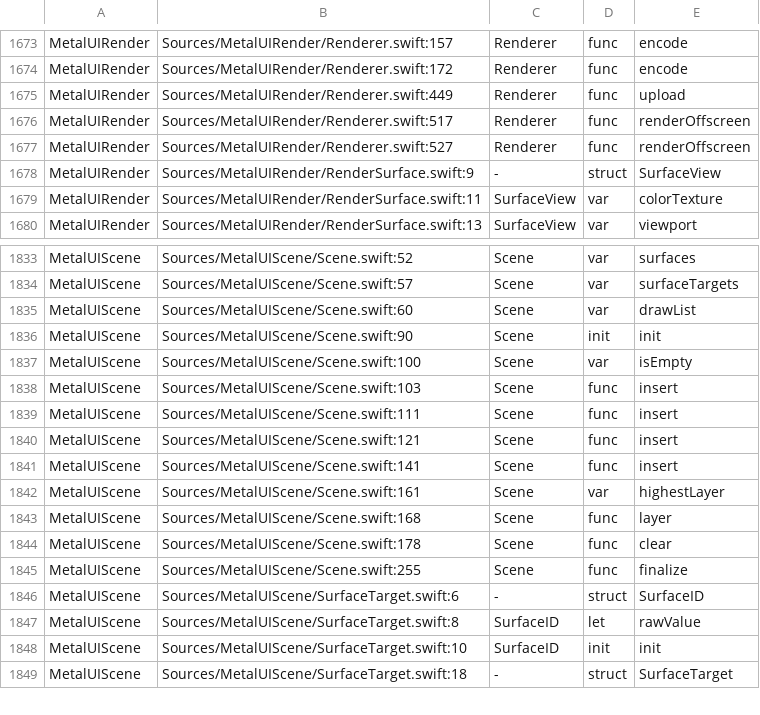
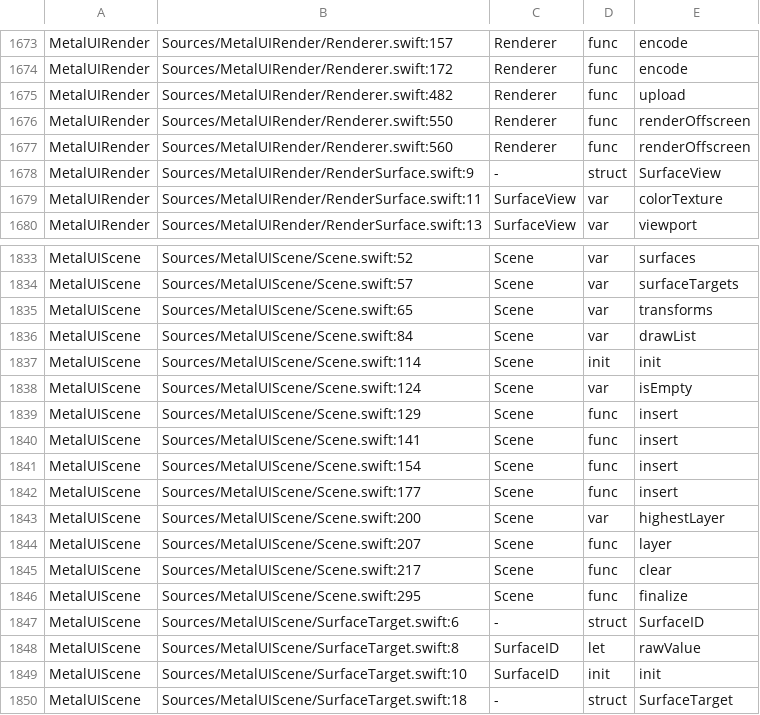
Before and after one commit to mburger89/MetalUI, a TSV file: docs/probes/closeout-public-api.tsv, drawn as a sheet; only a part is shown, gaps mark what is left out.

```diff
--- a/docs/probes/closeout-public-api.tsv
+++ b/docs/probes/closeout-public-api.tsv
@@ -1674,5 +1674,5 @@ MetalUIRender	Sources/MetalUIRender/Renderer.swift:157	Renderer	func	encode
 MetalUIRender	Sources/MetalUIRender/Renderer.swift:172	Renderer	func	encode
-MetalUIRender	Sources/MetalUIRender/Renderer.swift:449	Renderer	func	upload
-MetalUIRender	Sources/MetalUIRender/Renderer.swift:517	Renderer	func	renderOffscreen
-MetalUIRender	Sources/MetalUIRender/Renderer.swift:527	Renderer	func	renderOffscreen
+MetalUIRender	Sources/MetalUIRender/Renderer.swift:482	Renderer	func	upload
+MetalUIRender	Sources/MetalUIRender/Renderer.swift:550	Renderer	func	renderOffscreen
+MetalUIRender	Sources/MetalUIRender/Renderer.swift:560	Renderer	func	renderOffscreen
 MetalUIRender	Sources/MetalUIRender/RenderSurface.swift:9	-	struct	SurfaceView
@@ -1834,13 +1834,14 @@ MetalUIScene	Sources/MetalUIScene/Scene.swift:52	Scene	var	surfaces
 MetalUIScene	Sources/MetalUIScene/Scene.swift:57	Scene	var	surfaceTargets
-MetalUIScene	Sources/MetalUIScene/Scene.swift:60	Scene	var	drawList
-MetalUIScene	Sources/MetalUIScene/Scene.swift:90	Scene	init	init
-MetalUIScene	Sources/MetalUIScene/Scene.swift:100	Scene	var	isEmpty
-MetalUIScene	Sources/MetalUIScene/Scene.swift:103	Scene	func	insert
-MetalUIScene	Sources/MetalUIScene/Scene.swift:111	Scene	func	insert
-MetalUIScene	Sources/MetalUIScene/Scene.swift:121	Scene	func	insert
+MetalUIScene	Sources/MetalUIScene/Scene.swift:65	Scene	var	transforms
+MetalUIScene	Sources/MetalUIScene/Scene.swift:84	Scene	var	drawList
+MetalUIScene	Sources/MetalUIScene/Scene.swift:114	Scene	init	init
+MetalUIScene	Sources/MetalUIScene/Scene.swift:124	Scene	var	isEmpty
+MetalUIScene	Sources/MetalUIScene/Scene.swift:129	Scene	func	insert
 MetalUIScene	Sources/MetalUIScene/Scene.swift:141	Scene	func	insert
-MetalUIScene	Sources/MetalUIScene/Scene.swift:161	Scene	var	highestLayer
-MetalUIScene	Sources/MetalUIScene/Scene.swift:168	Scene	func	layer
-MetalUIScene	Sources/MetalUIScene/Scene.swift:178	Scene	func	clear
-MetalUIScene	Sources/MetalUIScene/Scene.swift:255	Scene	func	finalize
+MetalUIScene	Sources/MetalUIScene/Scene.swift:154	Scene	func	insert
+MetalUIScene	Sources/MetalUIScene/Scene.swift:177	Scene	func	insert
+MetalUIScene	Sources/MetalUIScene/Scene.swift:200	Scene	var	highestLayer
+MetalUIScene	Sources/MetalUIScene/Scene.swift:207	Scene	func	layer
+MetalUIScene	Sources/MetalUIScene/Scene.swift:217	Scene	func	clear
+MetalUIScene	Sources/MetalUIScene/Scene.swift:295	Scene	func	finalize
 MetalUIScene	Sources/MetalUIScene/SurfaceTarget.swift:6	-	struct	SurfaceID
```
Also changed, not shown: docs/probes/closeout-inventory-map.tsv, 49 other files.
